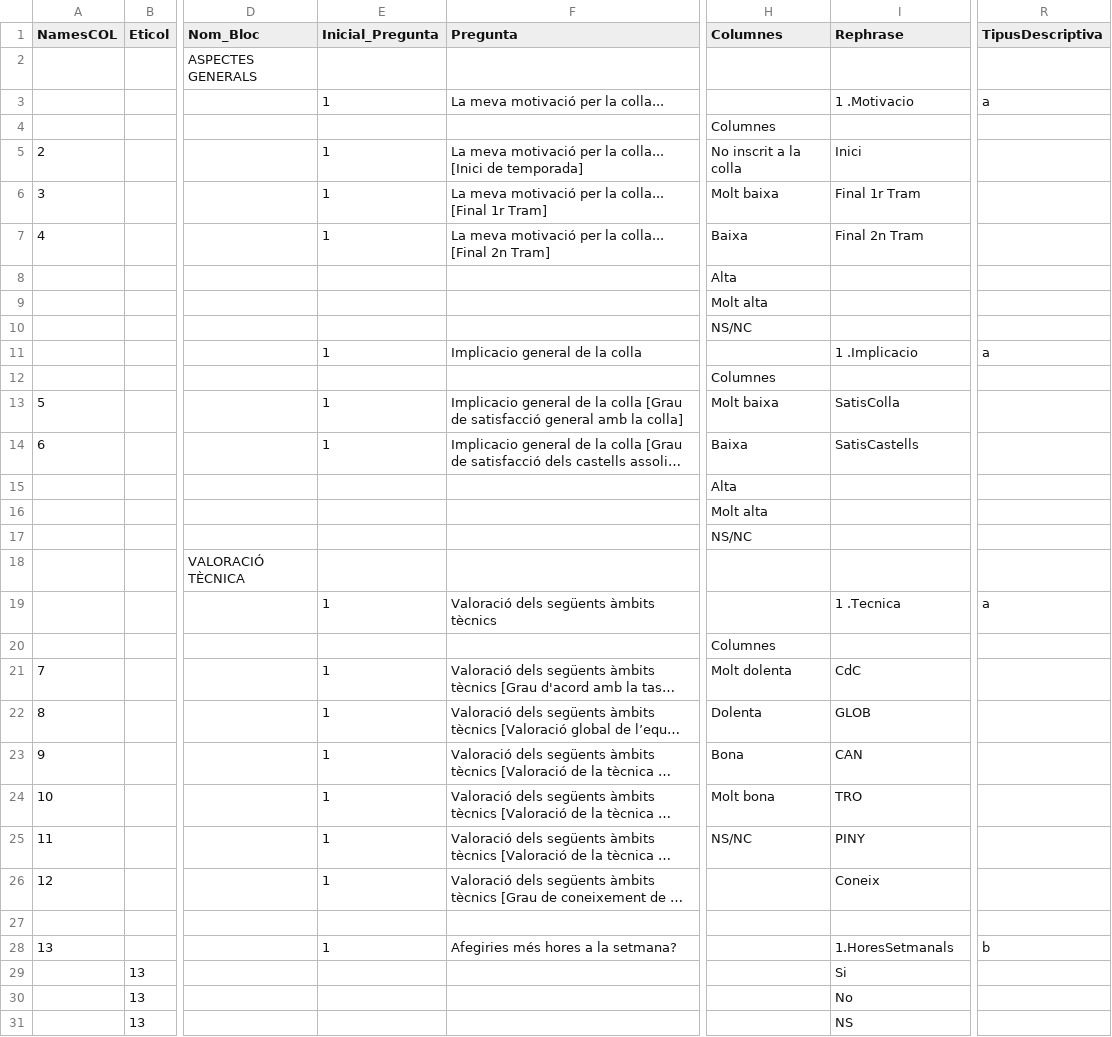
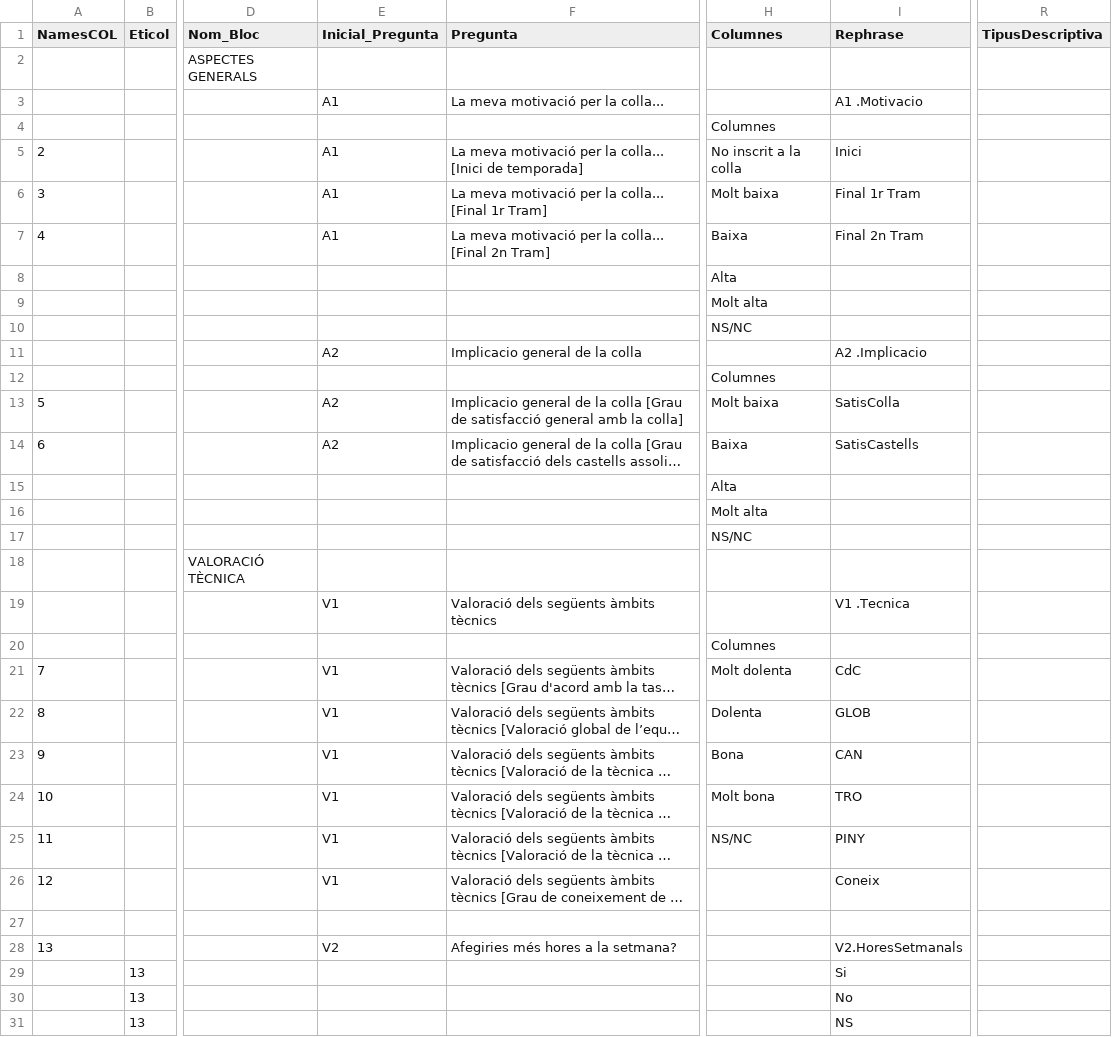
Before and after one commit to jvazquez03/INSESS_WEB, a CSV file: public/csv_files/MetaData_Obtained.csv, drawn as a sheet; only a part is shown, gaps mark what is left out; long unchanged cells end in …; the diff covers the shown part only; the diff names each change by its address in the sheet, - before the commit and + after, or states it on an @@ line.

```diff
--- a/public/csv_files/MetaData_Obtained.csv
+++ b/public/csv_files/MetaData_Obtained.csv
-E3 (Inicial_Pregunta): 1
+E3 (Inicial_Pregunta): A1
-I3 (Rephrase): 1 .Motivacio
+I3 (Rephrase): A1 .Motivacio
-R3 (TipusDescriptiva): a
+R3 (TipusDescriptiva): (empty)
-E5:E7 (Inicial_Pregunta): 1
+E5:E7 (Inicial_Pregunta): A1
-E11 (Inicial_Pregunta): 1
+E11 (Inicial_Pregunta): A2
-I11 (Rephrase): 1 .Implicacio
+I11 (Rephrase): A2 .Implicacio
-R11 (TipusDescriptiva): a
+R11 (TipusDescriptiva): (empty)
-E13:E14 (Inicial_Pregunta): 1
+E13:E14 (Inicial_Pregunta): A2
-E19 (Inicial_Pregunta): 1
+E19 (Inicial_Pregunta): V1
-I19 (Rephrase): 1 .Tecnica
+I19 (Rephrase): V1 .Tecnica
-R19 (TipusDescriptiva): a
+R19 (TipusDescriptiva): (empty)
-E21:E26 (Inicial_Pregunta): 1
+E21:E26 (Inicial_Pregunta): V1
-E28 (Inicial_Pregunta): 1
+E28 (Inicial_Pregunta): V2
-I28 (Rephrase): 1.HoresSetmanals
+I28 (Rephrase): V2.HoresSetmanals
-R28 (TipusDescriptiva): b
+R28 (TipusDescriptiva): (empty)
```
Also changed, not shown: 2 added rows and 80 edited cells elsewhere in this file, 4 other files.
